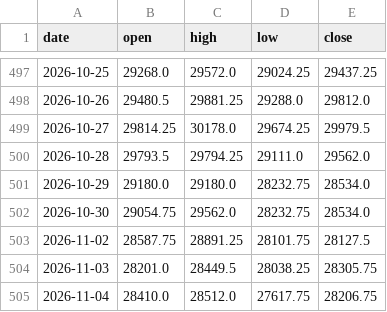
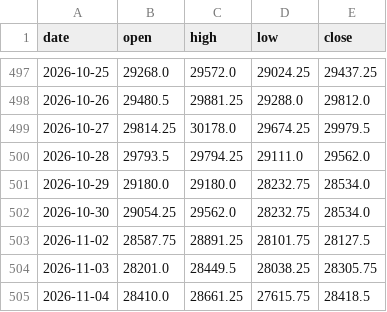
Before and after one commit to Allenvip1/G-F-U-T-2, a CSV file: data/price_nq.csv, drawn as a sheet; only a part is shown, gaps mark what is left out.

```diff
--- a/data/price_nq.csv
+++ b/data/price_nq.csv
@@ -501,5 +501,5 @@ date,open,high,low,close
 2026-10-29,29180.0,29180.0,28232.75,28534.0
-2026-10-30,29054.75,29562.0,28232.75,28534.0
+2026-10-30,29054.25,29562.0,28232.75,28534.0
 2026-11-02,28587.75,28891.25,28101.75,28127.5
 2026-11-03,28201.0,28449.5,28038.25,28305.75
-2026-11-04,28410.0,28512.0,27617.75,28206.75
+2026-11-04,28410.0,28661.25,27615.75,28418.5
```
Also changed, not shown: data/price_es.csv, 1 other file.
